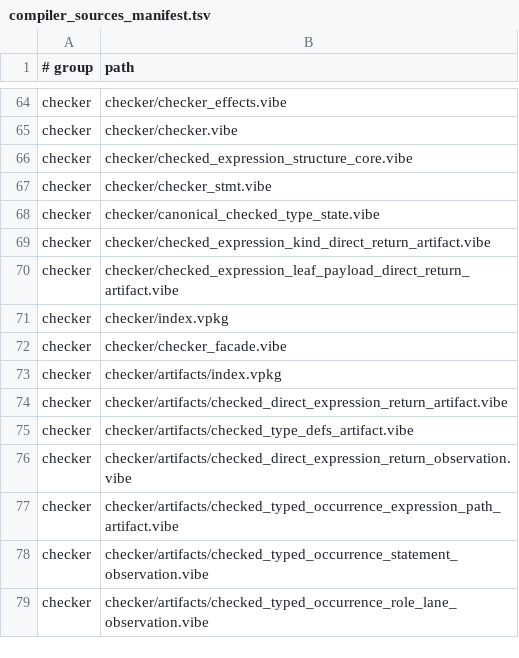
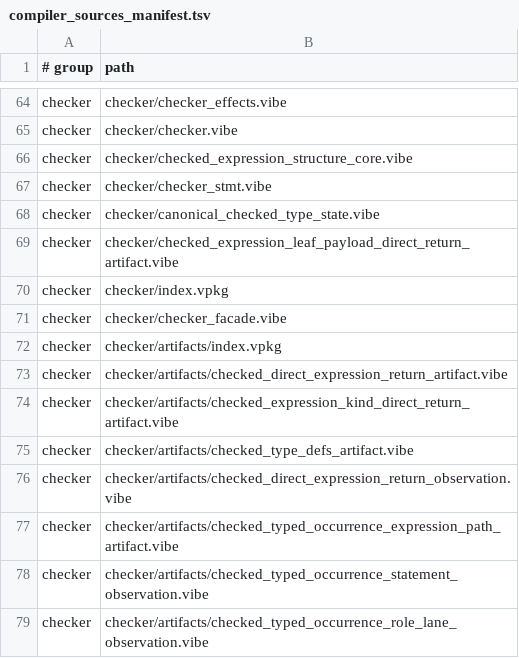
Before and after one commit to mizchi/vibe-lang, a TSV file: lib/@vibe/compiler/compiler_sources_manifest.tsv, drawn as a sheet; only a part is shown, gaps mark what is left out.

Commit message:
refactor(checker): isolate kind direct return artifact

```diff
--- a/lib/@vibe/compiler/compiler_sources_manifest.tsv
+++ b/lib/@vibe/compiler/compiler_sources_manifest.tsv
@@ -68,3 +68,2 @@ checker	checker/checker_stmt.vibe
 checker	checker/canonical_checked_type_state.vibe
-checker	checker/checked_expression_kind_direct_return_artifact.vibe
 checker	checker/checked_expression_leaf_payload_direct_return_artifact.vibe
@@ -74,2 +73,3 @@ checker	checker/artifacts/index.vpkg
 checker	checker/artifacts/checked_direct_expression_return_artifact.vibe
+checker	checker/artifacts/checked_expression_kind_direct_return_artifact.vibe
 checker	checker/artifacts/checked_type_defs_artifact.vibe
```
Also changed, not shown: 5 other files.
